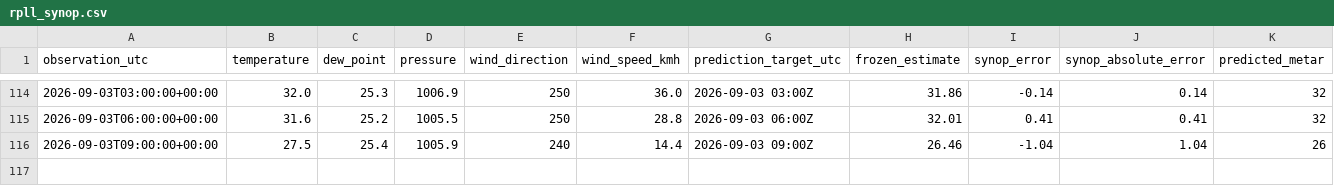
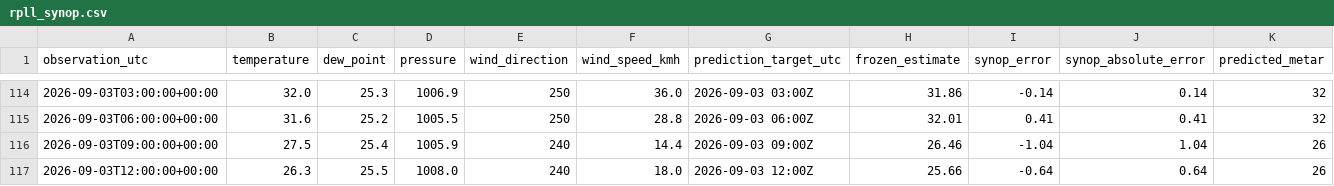
Before and after one commit to meautomatron/rpll-weather-data, a CSV file: rpll_synop.csv, drawn as a sheet; only a part is shown, gaps mark what is left out; rows hold the shown columns only; the diff names each change by its address in the sheet, - before the commit and + after, or states it on an @@ line.

Commit message:
RPLL data 2026-09-03T20:39:29+08:00 - rpll_synop.csv

```diff
--- a/rpll_synop.csv
+++ b/rpll_synop.csv
+row 117: 2026-09-03T12:00:00+00:00 | 26.3 | 25.5 | 1008.0 | 240 | 18.0 | 2026-09-03 12:00Z | 25.66 | -0.64 | 0.64 | 26
```
